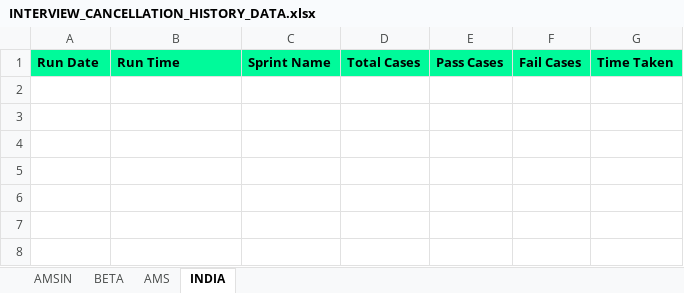
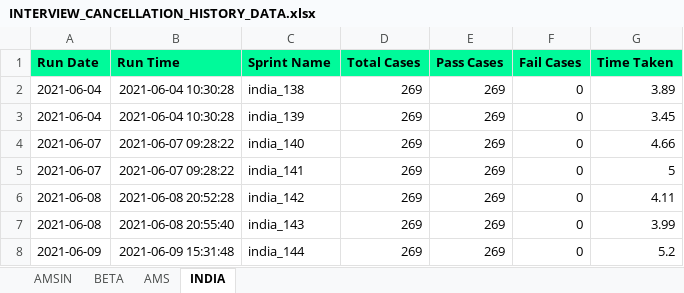
Before and after one commit to Vinod-E/POMdataDriven, an Excel workbook: Reports/Graph_Sprint_Data/INTERVIEW_CANCELLATION_HISTORY_DATA.xlsx, sheet INDIA, drawn as a sheet; values as stored, in another font and other column widths than the file's, no borders; the diff names each change by its address in the sheet, - before the commit and + after, or states it on an @@ line.

```diff
--- a/Reports/Graph_Sprint_Data/INTERVIEW_CANCELLATION_HISTORY_DATA.xlsx (sheet INDIA)
+++ b/Reports/Graph_Sprint_Data/INTERVIEW_CANCELLATION_HISTORY_DATA.xlsx (sheet INDIA)
+row 2: 2021-06-04 | 2021-06-04 10:30:28 | india_138 | 269 | 269 | 0 | 3.89
+row 3: 2021-06-04 | 2021-06-04 10:30:28 | india_139 | 269 | 269 | 0 | 3.45
+row 4: 2021-06-07 | 2021-06-07 09:28:22 | india_140 | 269 | 269 | 0 | 4.66
+row 5: 2021-06-07 | 2021-06-07 09:28:22 | india_141 | 269 | 269 | 0 | 5
+row 6: 2021-06-08 | 2021-06-08 20:52:28 | india_142 | 269 | 269 | 0 | 4.11
+row 7: 2021-06-08 | 2021-06-08 20:55:40 | india_143 | 269 | 269 | 0 | 3.99
+row 8: 2021-06-09 | 2021-06-09 15:31:48 | india_144 | 269 | 269 | 0 | 5.2
```
Also changed, not shown: sheet AMS, sheet AMSIN, sheet BETA, Reports/Graph_Sprint_Data/LIVE_INTERVIEW_HISTORY_DATA.xlsx, Reports/Graph_Sprint_Data/MASS_INTERVIEW_HISTORY_DATA.xlsx, 37 other files.
